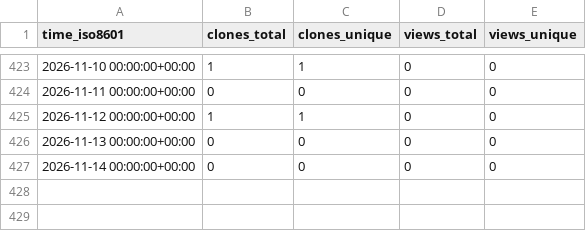
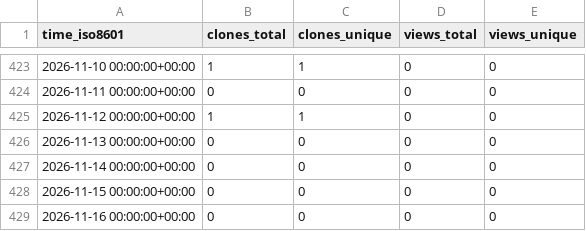
Before and after one commit to jpshivakavi/edk2-libc-stats, a CSV file: jpshivakavi/nativecode_with_python/ghrs-data/views_clones_aggregate.csv, drawn as a sheet; only a part is shown, gaps mark what is left out; the diff names each change by its address in the sheet, - before the commit and + after, or states it on an @@ line.

```diff
--- a/jpshivakavi/nativecode_with_python/ghrs-data/views_clones_aggregate.csv
+++ b/jpshivakavi/nativecode_with_python/ghrs-data/views_clones_aggregate.csv
+row 428: 2026-11-15 00:00:00+00:00 | 0 | 0 | 0 | 0
+row 429: 2026-11-16 00:00:00+00:00 | 0 | 0 | 0 | 0
```
Also changed, not shown: 1 other file.
